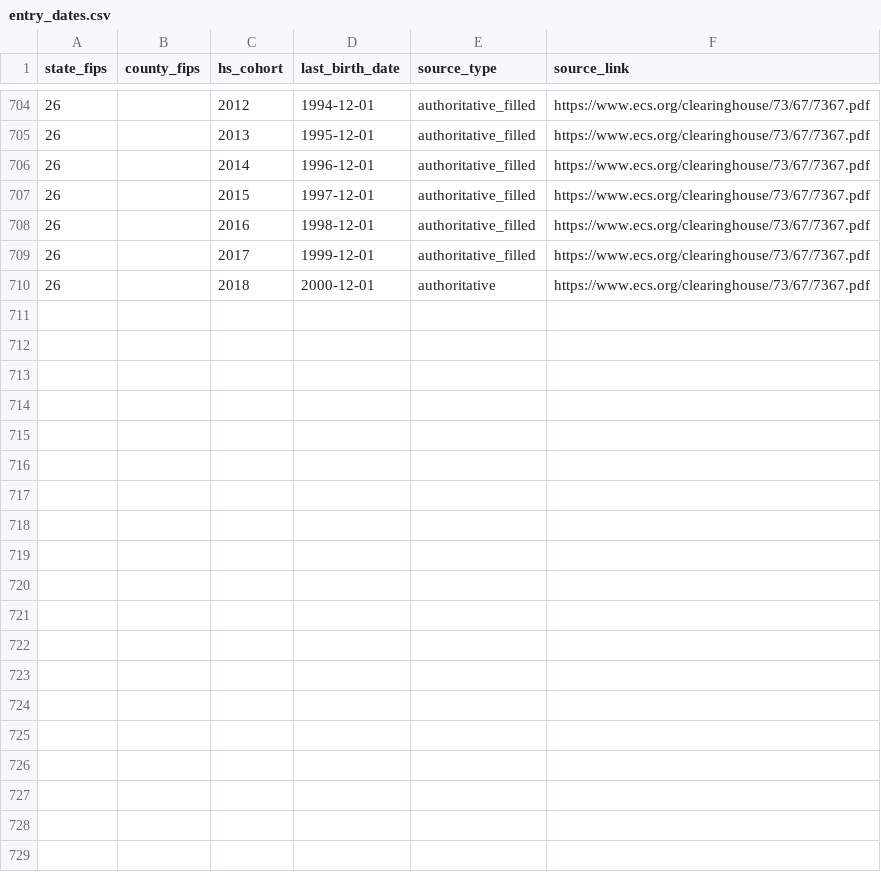
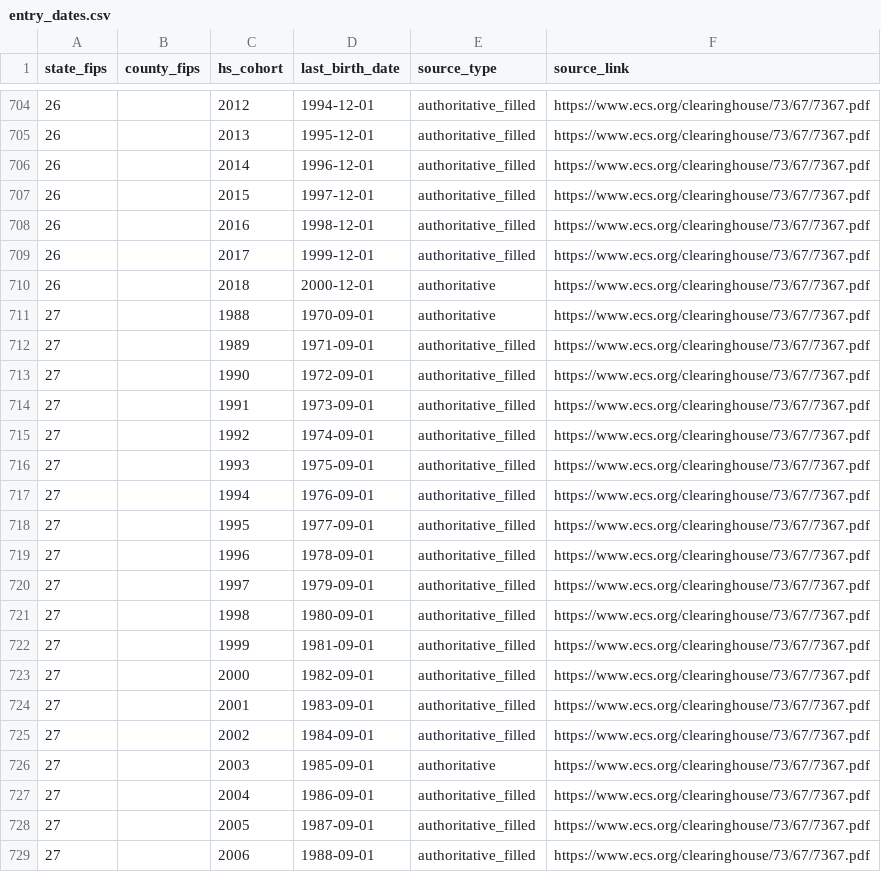
Before and after one commit to drewmjohnston/hs_entry_dates, a CSV file: entry_dates.csv, drawn as a sheet; only a part is shown, gaps mark what is left out; the diff covers the shown part only.

Commit message:
added MN

```diff
--- a/entry_dates.csv
+++ b/entry_dates.csv
@@ -710 +710,20 @@
 26,,2018,2000-12-01,authoritative,https://www.ecs.org/clearinghouse/73/67/7367.pdf
+27,,1988,1970-09-01,authoritative,https://www.ecs.org/clearinghouse/73/67/7367.pdf
+27,,1989,1971-09-01,authoritative_filled,https://www.ecs.org/clearinghouse/73/67/7367.pdf
+27,,1990,1972-09-01,authoritative_filled,https://www.ecs.org/clearinghouse/73/67/7367.pdf
+27,,1991,1973-09-01,authoritative_filled,https://www.ecs.org/clearinghouse/73/67/7367.pdf
+27,,1992,1974-09-01,authoritative_filled,https://www.ecs.org/clearinghouse/73/67/7367.pdf
+27,,1993,1975-09-01,authoritative_filled,https://www.ecs.org/clearinghouse/73/67/7367.pdf
+27,,1994,1976-09-01,authoritative_filled,https://www.ecs.org/clearinghouse/73/67/7367.pdf
+27,,1995,1977-09-01,authoritative_filled,https://www.ecs.org/clearinghouse/73/67/7367.pdf
+27,,1996,1978-09-01,authoritative_filled,https://www.ecs.org/clearinghouse/73/67/7367.pdf
+27,,1997,1979-09-01,authoritative_filled,https://www.ecs.org/clearinghouse/73/67/7367.pdf
+27,,1998,1980-09-01,authoritative_filled,https://www.ecs.org/clearinghouse/73/67/7367.pdf
+27,,1999,1981-09-01,authoritative_filled,https://www.ecs.org/clearinghouse/73/67/7367.pdf
+27,,2000,1982-09-01,authoritative_filled,https://www.ecs.org/clearinghouse/73/67/7367.pdf
+27,,2001,1983-09-01,authoritative_filled,https://www.ecs.org/clearinghouse/73/67/7367.pdf
+27,,2002,1984-09-01,authoritative_filled,https://www.ecs.org/clearinghouse/73/67/7367.pdf
+27,,2003,1985-09-01,authoritative,https://www.ecs.org/clearinghouse/73/67/7367.pdf
+27,,2004,1986-09-01,authoritative_filled,https://www.ecs.org/clearinghouse/73/67/7367.pdf
+27,,2005,1987-09-01,authoritative_filled,https://www.ecs.org/clearinghouse/73/67/7367.pdf
+27,,2006,1988-09-01,authoritative_filled,https://www.ecs.org/clearinghouse/73/67/7367.pdf
```
Also changed, not shown: 12 added rows elsewhere in this file.
